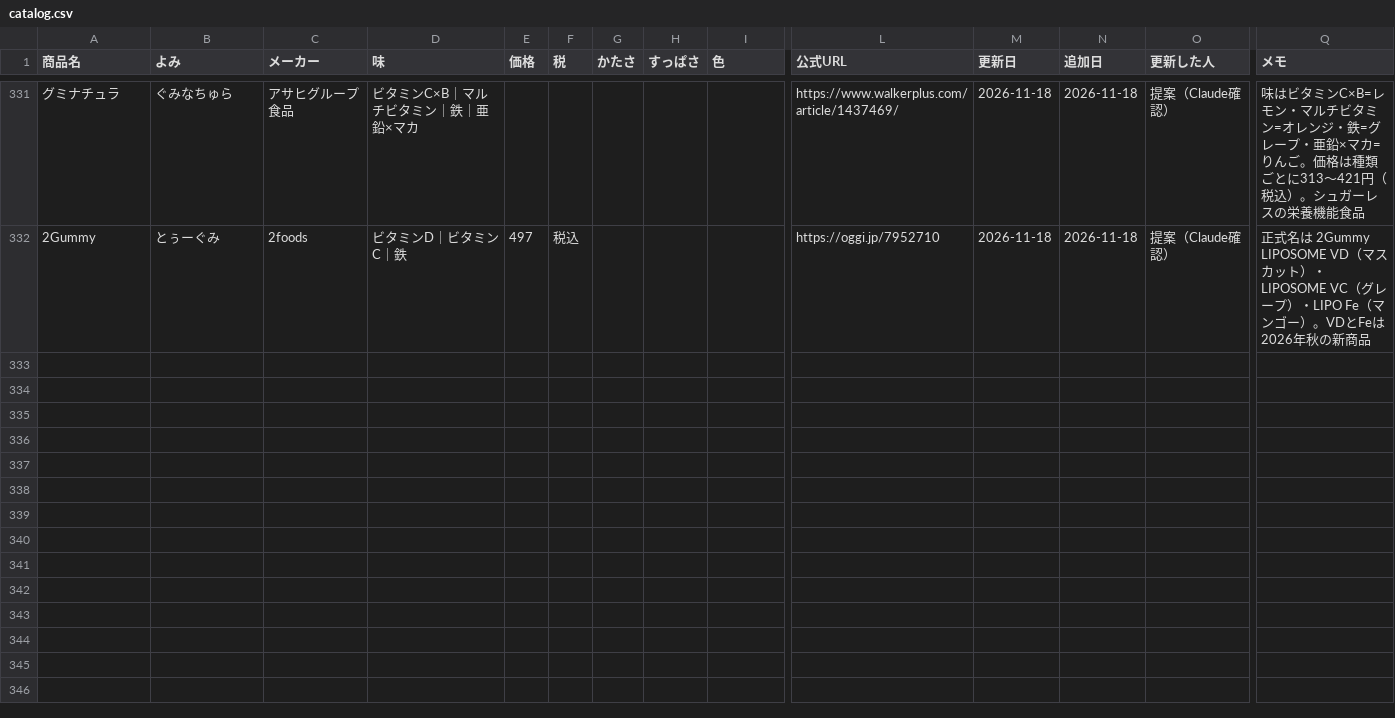
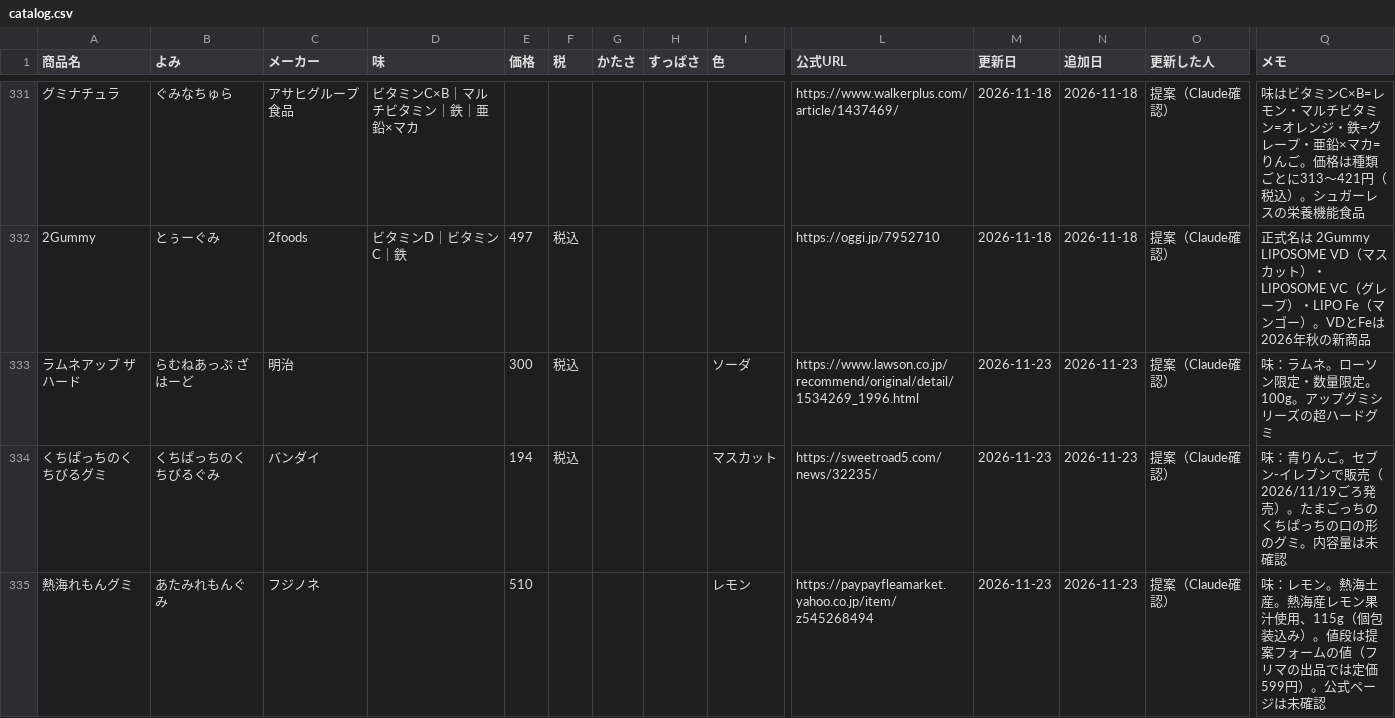
Before and after one commit to hatohat/gumilog, a CSV file: catalog.csv, drawn as a sheet; only a part is shown, gaps mark what is left out; rows hold the shown columns only; the diff names each change by its address in the sheet, - before the commit and + after, or states it on an @@ line.

```diff
--- a/catalog.csv
+++ b/catalog.csv
+row 333: ラムネアップ ザハード | らむねあっぷ ざはーど | 明治 |  | 300 | 税込 |  |  | ソーダ | https://www.lawson.co.jp/recommend/original/detail/1534269_1996.html | 2026-11-23 | 2026-11-23 | 提案（Claude確認） | 味：ラムネ。ローソン限定・数量限定。100g。アップグミシリーズの超ハードグミ
+row 334: くちぱっちのくちびるグミ | くちぱっちのくちびるぐみ | バンダイ |  | 194 | 税込 |  |  | マスカット | https://sweetroad5.com/news/32235/ | 2026-11-23 | 2026-11-23 | 提案（Claude確認） | 味：青りんご。セブン-イレブンで販売（2026/11/19ごろ発売）。たまごっちのくちぱっちの口の形のグミ。内容量は未確認
+row 335: 熱海れもんグミ | あたみれもんぐみ | フジノネ |  | 510 |  |  |  | レモン | https://paypayfleamarket.yahoo.co.jp/item/z545268494 | 2026-11-23 | 2026-11-23 | 提案（Claude確認） | 味：レモン。熱海土産。熱海産レモン果汁使用、115g（個包装込み）。値段は提案フォームの値（フリマの出品では定価599円）。公式ページは未確認
```
Also changed, not shown: 3 other files.
